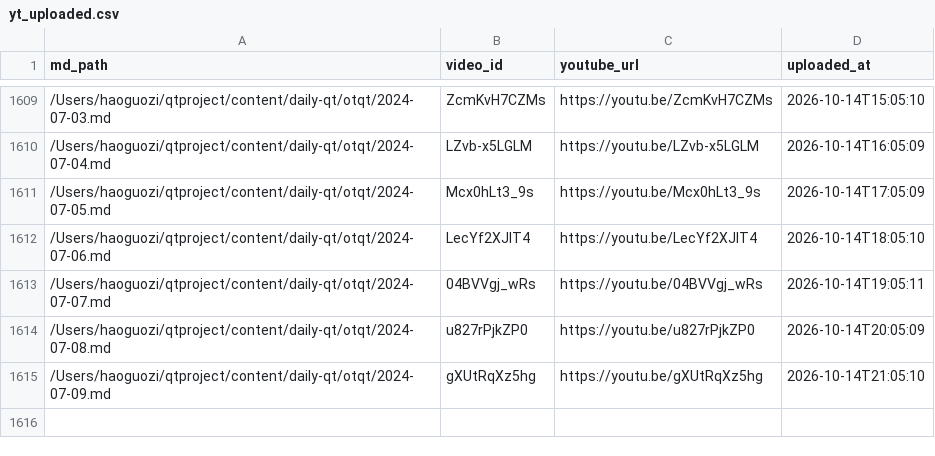
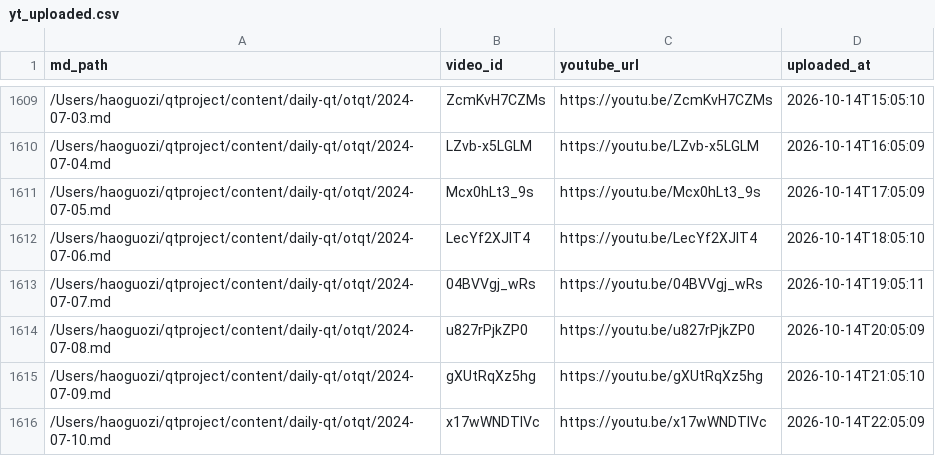
Before and after one commit to aweholy777/aweholy777.github.io, a CSV file: video-pipeline/yt_uploaded.csv, drawn as a sheet; only a part is shown, gaps mark what is left out; the diff names each change by its address in the sheet, - before the commit and + after, or states it on an @@ line.

Commit message:
mac upload: 2026-10-14 22:05

```diff
--- a/video-pipeline/yt_uploaded.csv
+++ b/video-pipeline/yt_uploaded.csv
+row 1616: /Users/haoguozi/qtproject/content/daily-qt/otqt/2024-07-10.md | x17wWNDTIVc | https://youtu.be/x17wWNDTIVc | 2026-10-14T22:05:09
```
Also changed, not shown: 3 other files.
